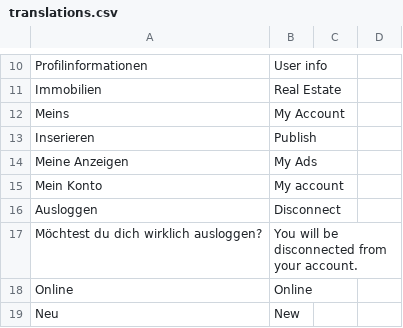
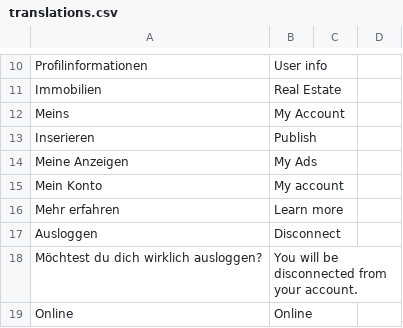
Before and after one commit to gae-tano/web-localiser, a CSV file: translations.csv, drawn as a sheet; only a part is shown, gaps mark what is left out; the shorter side is filled out with more unchanged rows; the diff names each change by its address in the sheet, - before the commit and + after, or states it on an @@ line.

Commit message:
Update translations.csv

```diff
--- a/translations.csv
+++ b/translations.csv
+row 16: Mehr erfahren | Learn more
```
